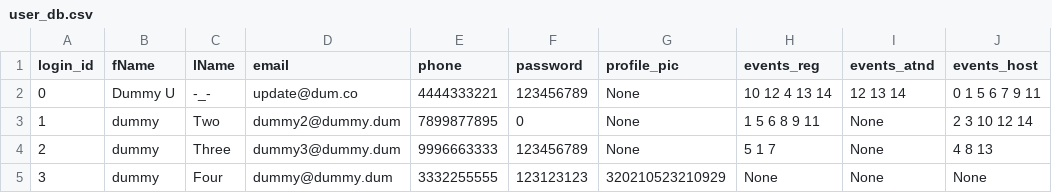
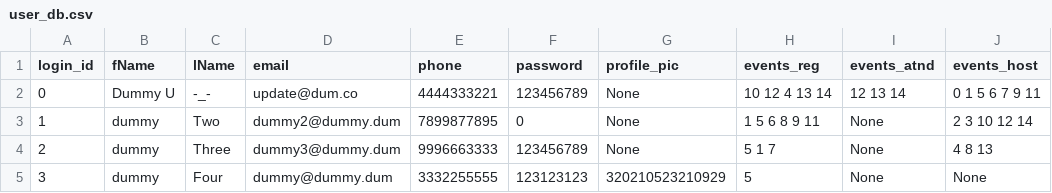
Before and after one commit to Ghost-Reborn/tinkerhub_project, a CSV file: Project/database/user_db.csv, drawn as a sheet.

Commit message:
update search events functions: removed empty string search

```diff
--- a/Project/database/user_db.csv
+++ b/Project/database/user_db.csv
@@ -4,2 +4,2 @@ login_id,fName,lName,email,phone,password,profile_pic,events_reg,events_atnd,eve
 2,dummy,Three,dummy3@dummy.dum,9996663333,123456789,None,5 1 7,None,4 8 13
-3,dummy,Four,dummy@dummy.dum,3332255555,123123123,320210523210929,None,None,None
+3,dummy,Four,dummy@dummy.dum,3332255555,123123123,320210523210929,5,None,None
```
Also changed, not shown: Project/database/event_db.csv, 4 other files.
